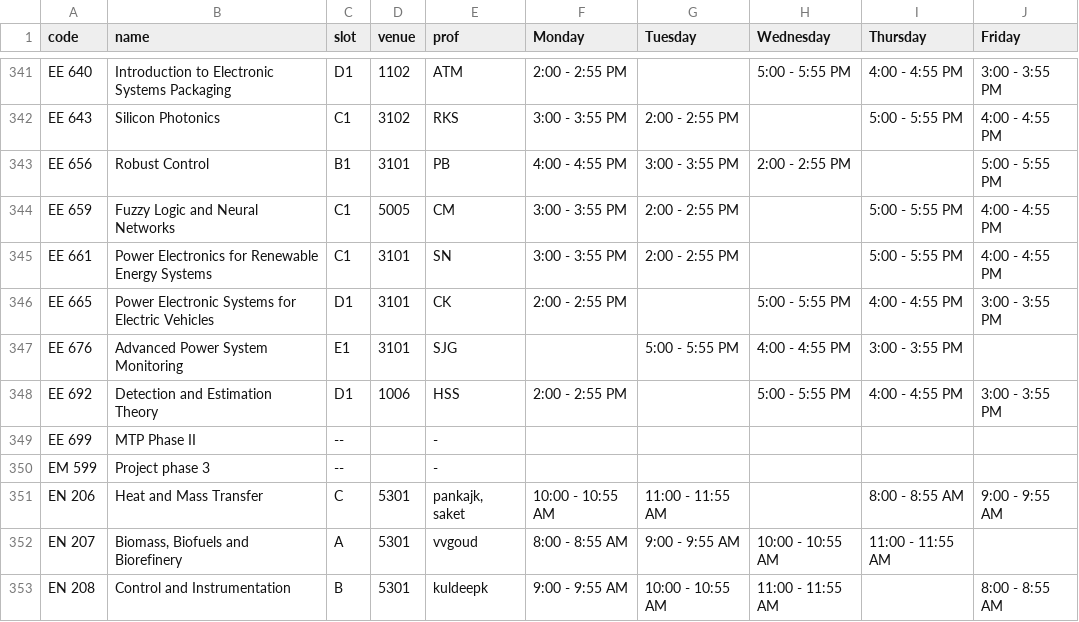
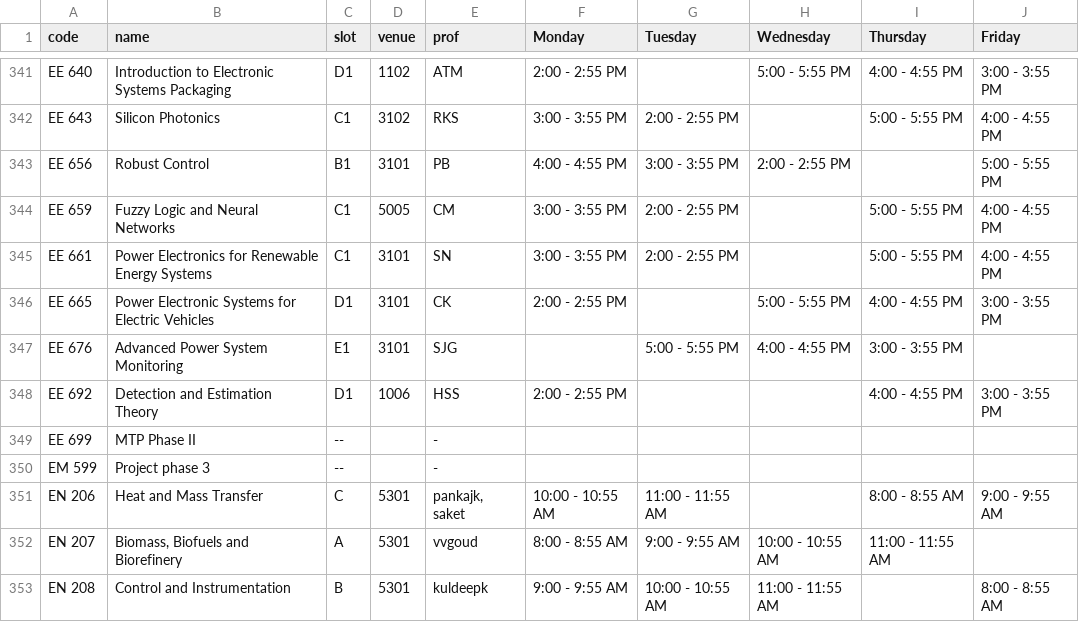
Before and after one commit to swciitg/smart-timetable, a CSV file: data/courses_csv.csv, drawn as a sheet; only a part is shown, gaps mark what is left out.

Commit message:
Update courses_csv.csv

```diff
--- a/data/courses_csv.csv
+++ b/data/courses_csv.csv
@@ -347,3 +347,3 @@ EE 665,Power Electronic Systems for Electric Vehicles,D1,3101,CK,2:00 - 2:55 PM,
 EE 676,Advanced Power System Monitoring,E1,3101,SJG,,5:00 - 5:55 PM,4:00 - 4:55 PM,3:00 - 3:55 PM,
-EE 692,Detection and Estimation Theory,D1,1006,HSS,2:00 - 2:55 PM,,5:00 - 5:55 PM,4:00 - 4:55 PM,3:00 - 3:55 PM
+EE 692,Detection and Estimation Theory,D1,1006,HSS,2:00 - 2:55 PM,,,4:00 - 4:55 PM,3:00 - 3:55 PM
 EE 699,MTP Phase II,--,,-,,,,,
```
